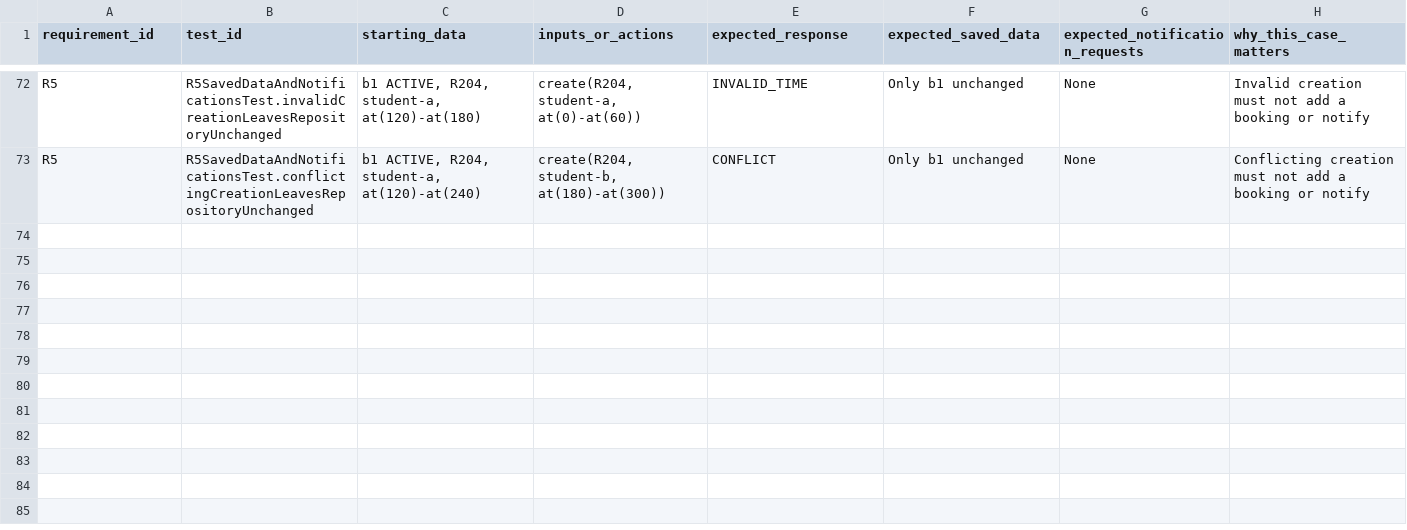
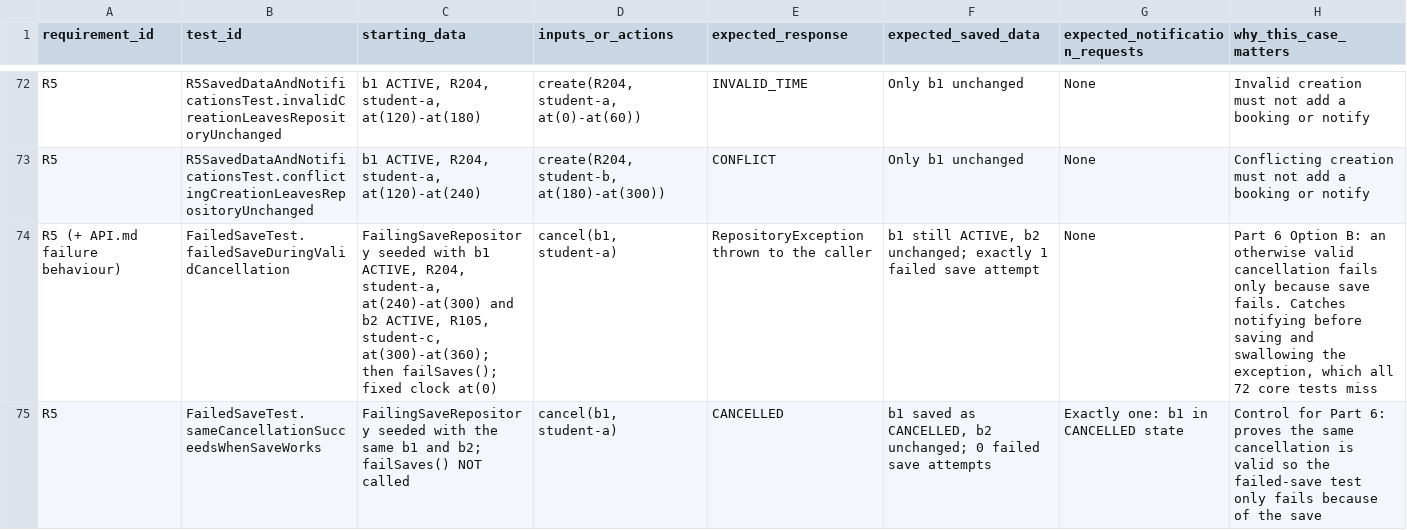
Before and after one commit to wharfman/SENG300A2, a CSV file: evidence/templates/test-map.csv, drawn as a sheet; only a part is shown, gaps mark what is left out.

Commit message:
Part 6 Option B: failed-save test double, tests, report and records

```diff
--- a/evidence/templates/test-map.csv
+++ b/evidence/templates/test-map.csv
@@ -73 +73,3 @@ R5,R5SavedDataAndNotificationsTest.invalidCreationLeavesRepositoryUnchanged,"b1
 R5,R5SavedDataAndNotificationsTest.conflictingCreationLeavesRepositoryUnchanged,"b1 ACTIVE, R204, student-a, at(120)-at(240)","create(R204, student-b, at(180)-at(300))",CONFLICT,Only b1 unchanged,None,Conflicting creation must not add a booking or notify
+R5 (+ API.md failure behaviour),FailedSaveTest.failedSaveDuringValidCancellation,"FailingSaveRepository seeded with b1 ACTIVE, R204, student-a, at(240)-at(300) and b2 ACTIVE, R105, student-c, at(300)-at(360); then failSaves(); fixed clock at(0)","cancel(b1, student-a)",RepositoryException thrown to the caller,"b1 still ACTIVE, b2 unchanged; exactly 1 failed save attempt",None,"Part 6 Option B: an otherwise valid cancellation fails only because save fails. Catches notifying before saving and swallowing the exception, which all 72 core tests miss"
+R5,FailedSaveTest.sameCancellationSucceedsWhenSaveWorks,"FailingSaveRepository seeded with the same b1 and b2; failSaves() NOT called","cancel(b1, student-a)",CANCELLED,"b1 saved as CANCELLED, b2 unchanged; 0 failed save attempts",Exactly one: b1 in CANCELLED state,Control for Part 6: proves the same cancellation is valid so the failed-save test only fails because of the save
```
Also changed, not shown: evidence/templates/contributions.csv, 3 other files.
